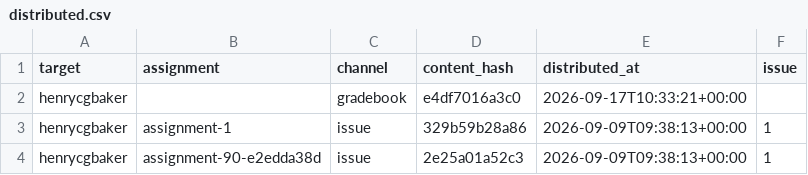
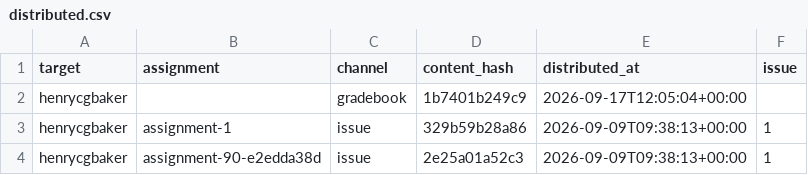
Before and after one commit to hertie-dsl-demo-f2026/classroom-config, a CSV file: gradebook/distributed.csv, drawn as a sheet.

```diff
--- a/gradebook/distributed.csv
+++ b/gradebook/distributed.csv
@@ -1,3 +1,3 @@
 target,assignment,channel,content_hash,distributed_at,issue
-henrycgbaker,,gradebook,e4df7016a3c0,2026-09-17T10:33:21+00:00,
+henrycgbaker,,gradebook,1b7401b249c9,2026-09-17T12:05:04+00:00,
 henrycgbaker,assignment-1,issue,329b59b28a86,2026-09-09T09:38:13+00:00,1
```
Also changed, not shown: cohort-gradebook.csv.
